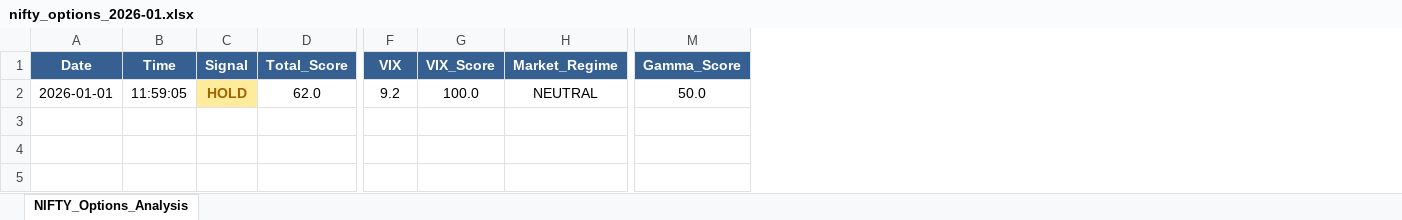
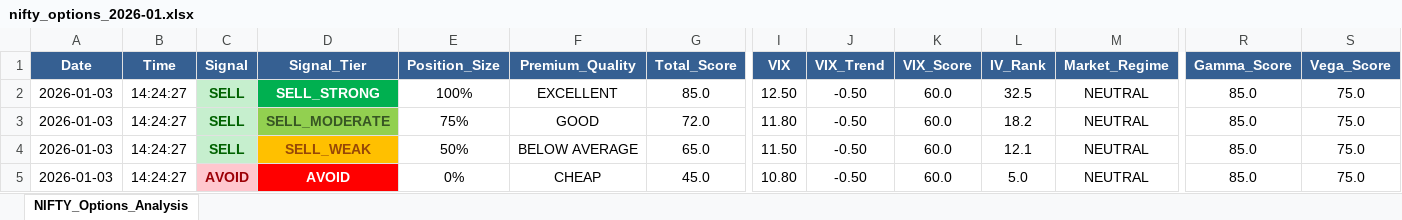
Before and after one commit to sunildeesu/Shorting, an Excel workbook: data/nifty_options/nifty_options_2026-01.xlsx, sheet NIFTY_Options_Analysis, drawn as a sheet; only a part is shown, gaps mark what is left out; values as stored, in another font and other column widths than the file's, no borders; removed rows and columns are numbered as before the commit, all else as after; rows hold the shown columns only; the diff names each change by its address in the sheet, - before the commit and + after, or states it on an @@ line.

```diff
--- a/data/nifty_options/nifty_options_2026-01.xlsx (sheet NIFTY_Options_Analysis)
+++ b/data/nifty_options/nifty_options_2026-01.xlsx (sheet NIFTY_Options_Analysis)
+column D (Signal_Tier), empty
+column E (Position_Size), empty
+column F (Premium_Quality), empty
+column J (VIX_Trend), empty
+column L (IV_Rank), empty
+column S (Vega_Score), empty
-row 2: 2026-01-01 | 11:59:05 | HOLD | 62.0 | 9.2 | 100.0 | NEUTRAL | 50.0
+row 2: 2026-01-03 | 14:24:27 | SELL | SELL_STRONG | 100% | EXCELLENT | 85.0 | 12.50 | -0.50 | 60.0 | 32.5 | NEUTRAL | 85.0 | 75.0
+row 3: 2026-01-03 | 14:24:27 | SELL | SELL_MODERATE | 75% | GOOD | 72.0 | 11.80 | -0.50 | 60.0 | 18.2 | NEUTRAL | 85.0 | 75.0
+row 4: 2026-01-03 | 14:24:27 | SELL | SELL_WEAK | 50% | BELOW AVERAGE | 65.0 | 11.50 | -0.50 | 60.0 | 12.1 | NEUTRAL | 85.0 | 75.0
+row 5: 2026-01-03 | 14:24:27 | AVOID | AVOID | 0% | CHEAP | 45.0 | 10.80 | -0.50 | 60.0 | 5.0 | NEUTRAL | 85.0 | 75.0
```
Also changed, not shown: 49 other files.
